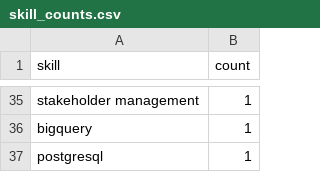
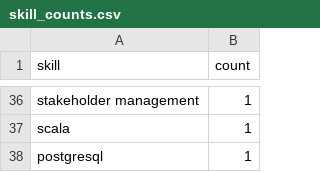
Before and after one commit to Maneeshraja19/job-market-intelligence, a CSV file: data/processed/skill_counts.csv, drawn as a sheet; only a part is shown, gaps mark what is left out; addresses are those after the commit; the diff covers the shown part only; the diff names each change by its address in the sheet, - before the commit and + after, or states it on an @@ line.

```diff
--- a/data/processed/skill_counts.csv
+++ b/data/processed/skill_counts.csv
-A37 (skill): bigquery
+A37 (skill): scala
```
Also changed, not shown: 8 added rows, 7 removed rows, 1 moved row and 11 edited cells elsewhere in this file, data/processed/job_postings_with_skills.csv.
